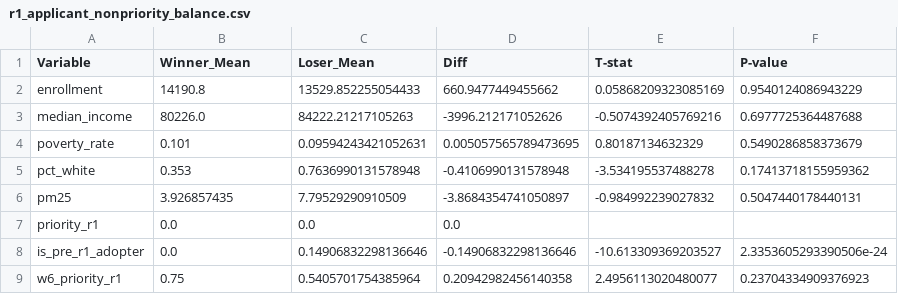
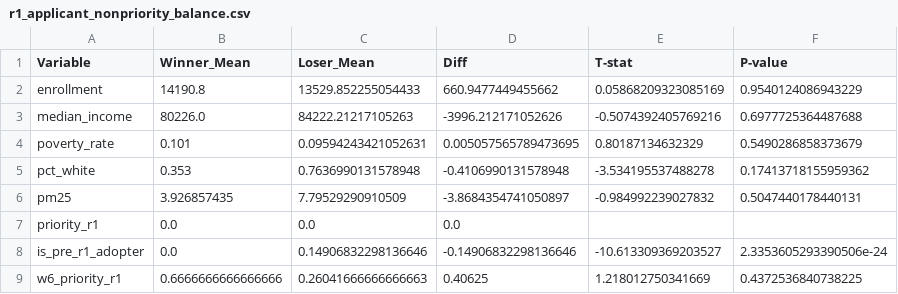
Before and after one commit to anirudh-p/esb-peereffects, a CSV file: 3_Output/Tables/Preliminaries/r1_applicant_nonpriority_balance.csv, drawn as a sheet.

```diff
--- a/3_Output/Tables/Preliminaries/r1_applicant_nonpriority_balance.csv
+++ b/3_Output/Tables/Preliminaries/r1_applicant_nonpriority_balance.csv
@@ -8,2 +8,2 @@ priority_r1,0.0,0.0,0.0,,
 is_pre_r1_adopter,0.0,0.14906832298136646,-0.14906832298136646,-10.613309369203527,2.3353605293390506e-24
-w6_priority_r1,0.75,0.5405701754385964,0.20942982456140358,2.4956113020480077,0.23704334909376923
+w6_priority_r1,0.6666666666666666,0.26041666666666663,0.40625,1.218012750341669,0.4372536840738225
```
Also changed, not shown: 3_Output/Tables/Preliminaries/r1_applicant_priority_balance.csv, 3_Output/Tables/Preliminaries/r1_applicant_unconditional_balance.csv, 32 other files.
